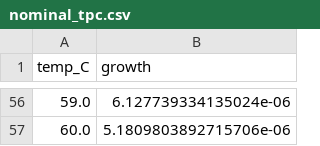
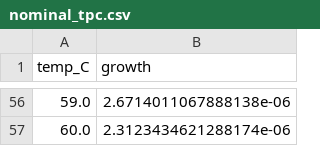
Before and after one commit to GabYvonDurocher/etcGEMs, a CSV file: strains/eciML1515/outputs/tpc/nominal_tpc.csv, drawn as a sheet; only a part is shown, gaps mark what is left out; the diff covers the shown part only.

```diff
--- a/strains/eciML1515/outputs/tpc/nominal_tpc.csv
+++ b/strains/eciML1515/outputs/tpc/nominal_tpc.csv
@@ -56,2 +56,2 @@ temp_C,growth
-59.0,6.127739334135024e-06
-60.0,5.1809803892715706e-06
+59.0,2.6714011067888138e-06
+60.0,2.3123434621288174e-06
```
Also changed, not shown: 54 edited cells elsewhere in this file, 4 other files.
